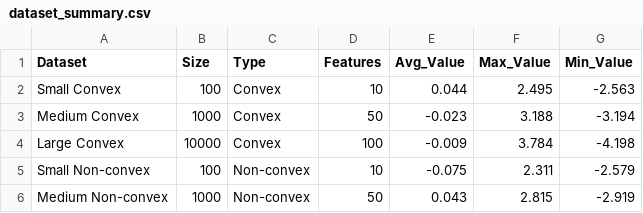
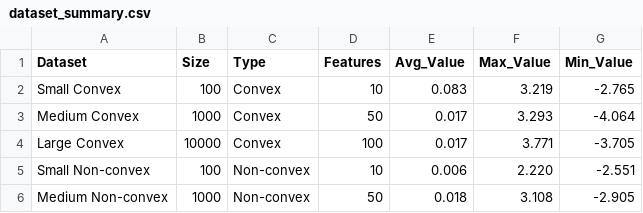
Before and after one commit to docxology/template, a CSV file: output/data/dataset_summary.csv, drawn as a sheet.

```diff
--- a/output/data/dataset_summary.csv
+++ b/output/data/dataset_summary.csv
@@ -1,6 +1,6 @@
 Dataset,Size,Type,Features,Avg_Value,Max_Value,Min_Value
-Small Convex,100,Convex,10,0.044,2.495,-2.563
-Medium Convex,1000,Convex,50,-0.023,3.188,-3.194
-Large Convex,10000,Convex,100,-0.009,3.784,-4.198
-Small Non-convex,100,Non-convex,10,-0.075,2.311,-2.579
-Medium Non-convex,1000,Non-convex,50,0.043,2.815,-2.919
+Small Convex,100,Convex,10,0.083,3.219,-2.765
+Medium Convex,1000,Convex,50,0.017,3.293,-4.064
+Large Convex,10000,Convex,100,0.017,3.771,-3.705
+Small Non-convex,100,Non-convex,10,0.006,2.220,-2.551
+Medium Non-convex,1000,Non-convex,50,0.018,3.108,-2.905
```
Also changed, not shown: 24 other files.
